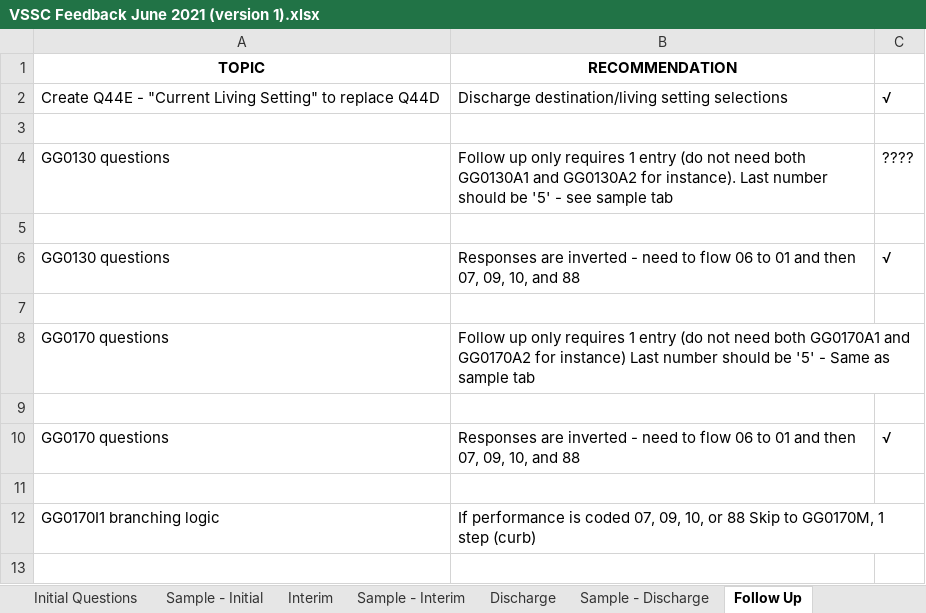
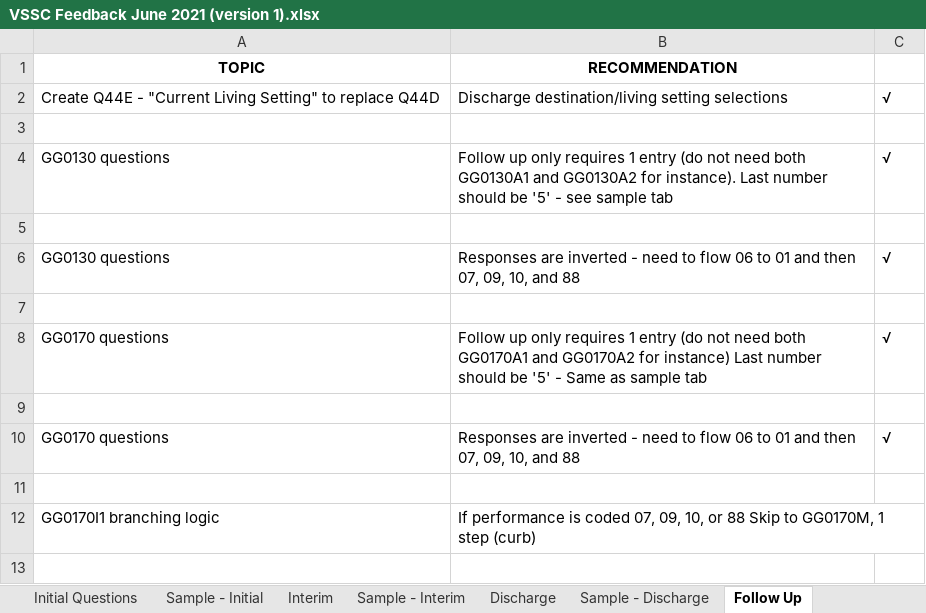
Before and after one commit to android8/IPRehab, an Excel workbook: VSSC Feedback June 2021 (version 1).xlsx, sheet Follow Up, drawn as a sheet; only a part is shown; values as stored, in another font and other column widths than the file's, no borders; the diff names each change by its address in the sheet, - before the commit and + after, or states it on an @@ line.

```diff
--- a/VSSC Feedback June 2021 (version 1).xlsx (sheet Follow Up)
+++ b/VSSC Feedback June 2021 (version 1).xlsx (sheet Follow Up)
-C4: ????
+C4: √
-C8: (empty)
+C8: √
```
Also changed, not shown: sheet Discharge, sheet Interim, 23 other files.
